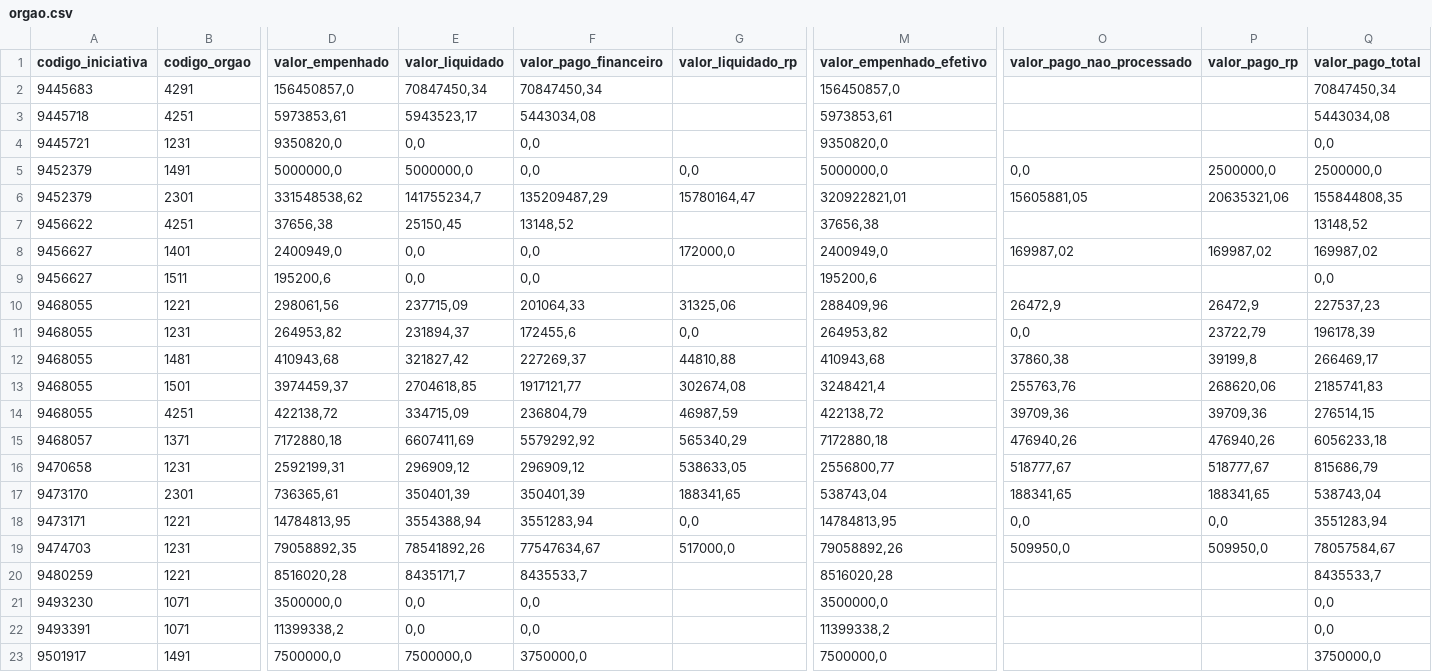
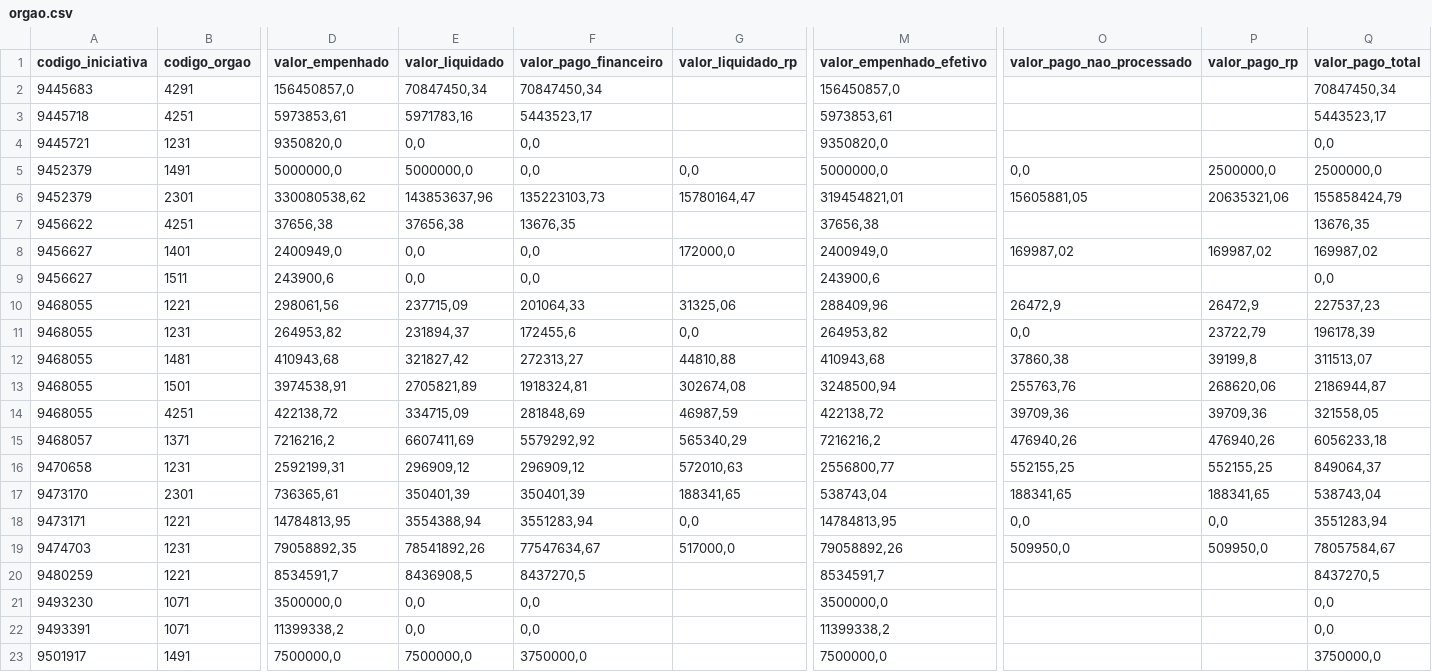
Before and after one commit to transparencia-mg/portal_mariana, a CSV file: dataset/data/orgao.csv, drawn as a sheet; only a part is shown, gaps mark what is left out; the diff names each change by its address in the sheet, - before the commit and + after, or states it on an @@ line.

```diff
--- a/dataset/data/orgao.csv
+++ b/dataset/data/orgao.csv
-E3 (valor_liquidado): 5943523,17
+E3 (valor_liquidado): 5971783,16
-F3 (valor_pago_financeiro): 5443034,08
+F3 (valor_pago_financeiro): 5443523,17
-Q3 (valor_pago_total): 5443034,08
+Q3 (valor_pago_total): 5443523,17
-D6 (valor_empenhado): 331548538,62
+D6 (valor_empenhado): 330080538,62
-E6 (valor_liquidado): 141755234,7
+E6 (valor_liquidado): 143853637,96
-F6 (valor_pago_financeiro): 135209487,29
+F6 (valor_pago_financeiro): 135223103,73
-M6 (valor_empenhado_efetivo): 320922821,01
+M6 (valor_empenhado_efetivo): 319454821,01
-Q6 (valor_pago_total): 155844808,35
+Q6 (valor_pago_total): 155858424,79
-E7 (valor_liquidado): 25150,45
+E7 (valor_liquidado): 37656,38
-F7 (valor_pago_financeiro): 13148,52
+F7 (valor_pago_financeiro): 13676,35
-Q7 (valor_pago_total): 13148,52
+Q7 (valor_pago_total): 13676,35
-D9 (valor_empenhado): 195200,6
+D9 (valor_empenhado): 243900,6
-M9 (valor_empenhado_efetivo): 195200,6
+M9 (valor_empenhado_efetivo): 243900,6
-F12 (valor_pago_financeiro): 227269,37
+F12 (valor_pago_financeiro): 272313,27
-Q12 (valor_pago_total): 266469,17
+Q12 (valor_pago_total): 311513,07
-D13 (valor_empenhado): 3974459,37
+D13 (valor_empenhado): 3974538,91
-E13 (valor_liquidado): 2704618,85
+E13 (valor_liquidado): 2705821,89
-F13 (valor_pago_financeiro): 1917121,77
+F13 (valor_pago_financeiro): 1918324,81
-M13 (valor_empenhado_efetivo): 3248421,4
+M13 (valor_empenhado_efetivo): 3248500,94
-Q13 (valor_pago_total): 2185741,83
+Q13 (valor_pago_total): 2186944,87
-F14 (valor_pago_financeiro): 236804,79
+F14 (valor_pago_financeiro): 281848,69
-Q14 (valor_pago_total): 276514,15
+Q14 (valor_pago_total): 321558,05
-D15 (valor_empenhado): 7172880,18
+D15 (valor_empenhado): 7216216,2
-M15 (valor_empenhado_efetivo): 7172880,18
+M15 (valor_empenhado_efetivo): 7216216,2
-G16 (valor_liquidado_rp): 538633,05
+G16 (valor_liquidado_rp): 572010,63
-O16 (valor_pago_nao_processado): 518777,67
+O16 (valor_pago_nao_processado): 552155,25
-P16 (valor_pago_rp): 518777,67
+P16 (valor_pago_rp): 552155,25
-Q16 (valor_pago_total): 815686,79
+Q16 (valor_pago_total): 849064,37
-D20 (valor_empenhado): 8516020,28
+D20 (valor_empenhado): 8534591,7
-E20 (valor_liquidado): 8435171,7
+E20 (valor_liquidado): 8436908,5
-F20 (valor_pago_financeiro): 8435533,7
+F20 (valor_pago_financeiro): 8437270,5
-M20 (valor_empenhado_efetivo): 8516020,28
+M20 (valor_empenhado_efetivo): 8534591,7
-Q20 (valor_pago_total): 8435533,7
+Q20 (valor_pago_total): 8437270,5
```
Also changed, not shown: dataset/data/empenho.csv.
